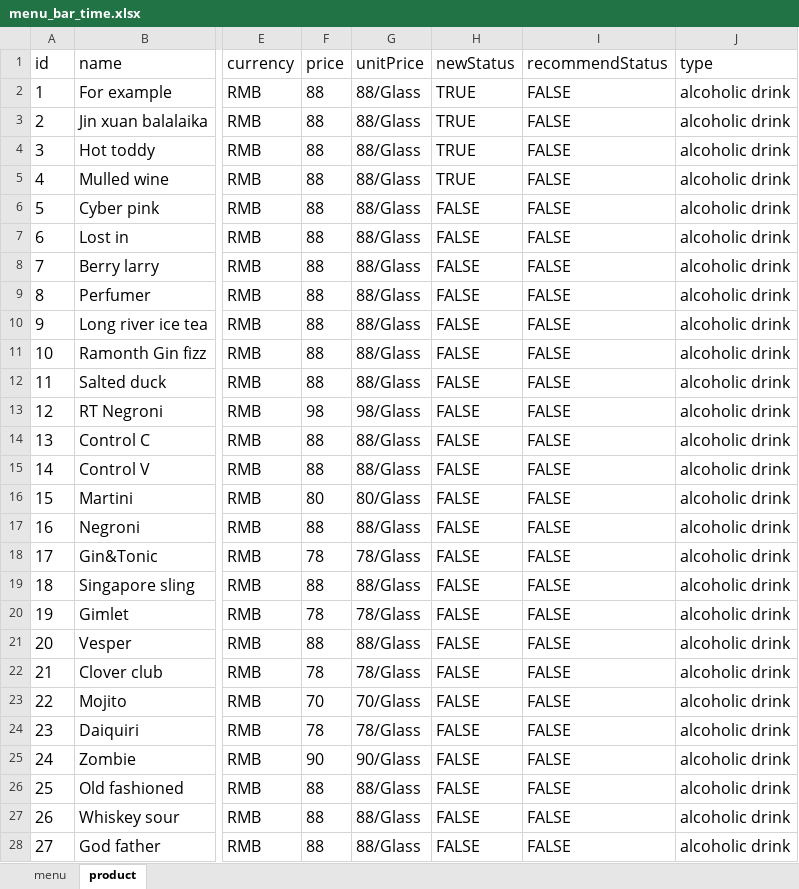
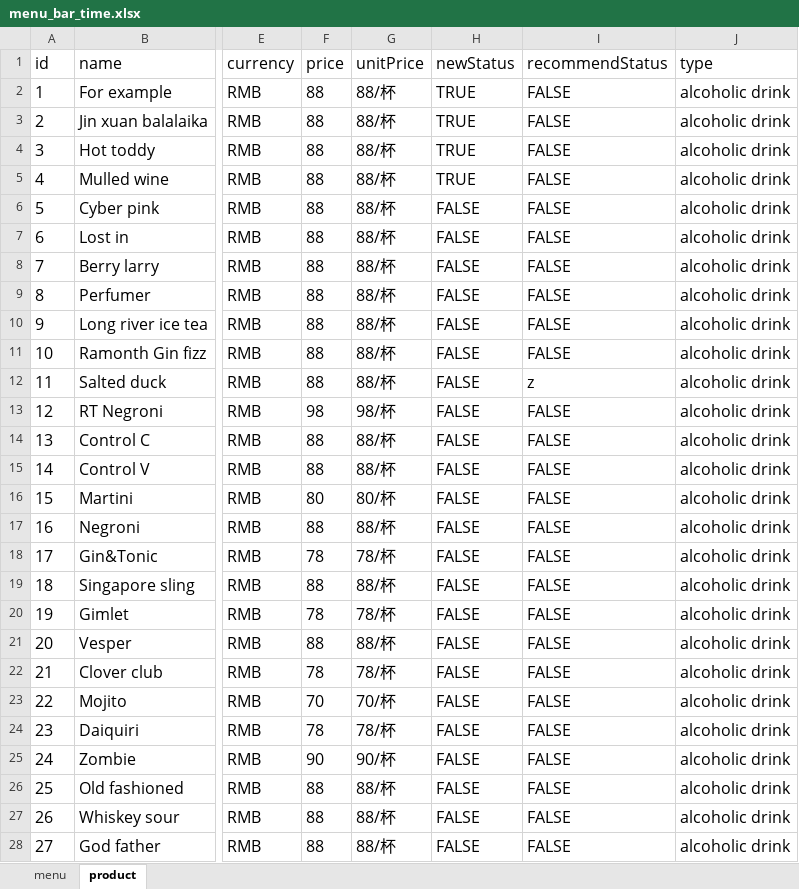
Before and after one commit to rootinn123/rootinn123.github.io, an Excel workbook: data/menu_bar_time.xlsx, sheet product, drawn as a sheet; only a part is shown, gaps mark what is left out; values as stored, in another font and other column widths than the file's, no borders; the diff covers the shown part only; the diff names each change by its address in the sheet, - before the commit and + after, or states it on an @@ line.

```diff
--- a/data/menu_bar_time.xlsx (sheet product)
+++ b/data/menu_bar_time.xlsx (sheet product)
-G2:G12 (unitPrice): 88/Glass
+G2:G12 (unitPrice): 88/杯
-I12 (recommendStatus): FALSE
+I12 (recommendStatus): z
-G13 (unitPrice): 98/Glass
+G13 (unitPrice): 98/杯
-G14:G15 (unitPrice): 88/Glass
+G14:G15 (unitPrice): 88/杯
-G16 (unitPrice): 80/Glass
+G16 (unitPrice): 80/杯
-G17 (unitPrice): 88/Glass
+G17 (unitPrice): 88/杯
-G18 (unitPrice): 78/Glass
+G18 (unitPrice): 78/杯
-G19 (unitPrice): 88/Glass
+G19 (unitPrice): 88/杯
-G20 (unitPrice): 78/Glass
+G20 (unitPrice): 78/杯
-G21 (unitPrice): 88/Glass
+G21 (unitPrice): 88/杯
-G22 (unitPrice): 78/Glass
+G22 (unitPrice): 78/杯
-G23 (unitPrice): 70/Glass
+G23 (unitPrice): 70/杯
-G24 (unitPrice): 78/Glass
+G24 (unitPrice): 78/杯
-G25 (unitPrice): 90/Glass
+G25 (unitPrice): 90/杯
-G26:G28 (unitPrice): 88/Glass
+G26:G28 (unitPrice): 88/杯
```
Also changed, not shown: 127 edited cells elsewhere in this sheet, data/menu_afternoon_tea.xlsx, data/menu_dinner.xlsx, 5 other files.
